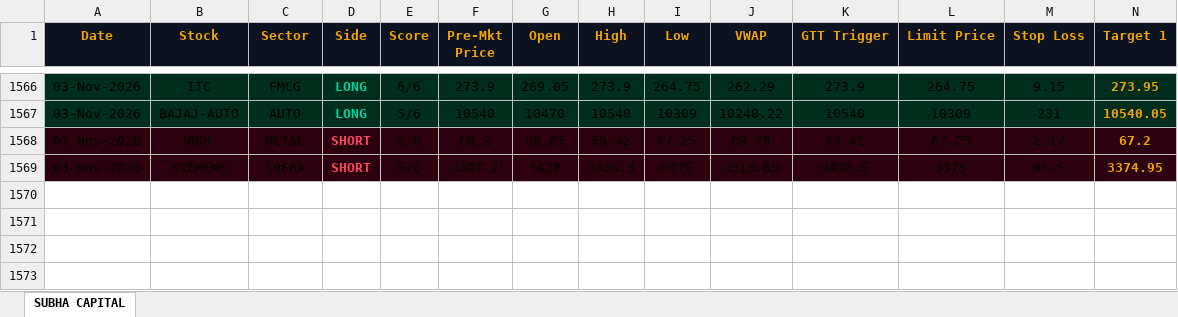
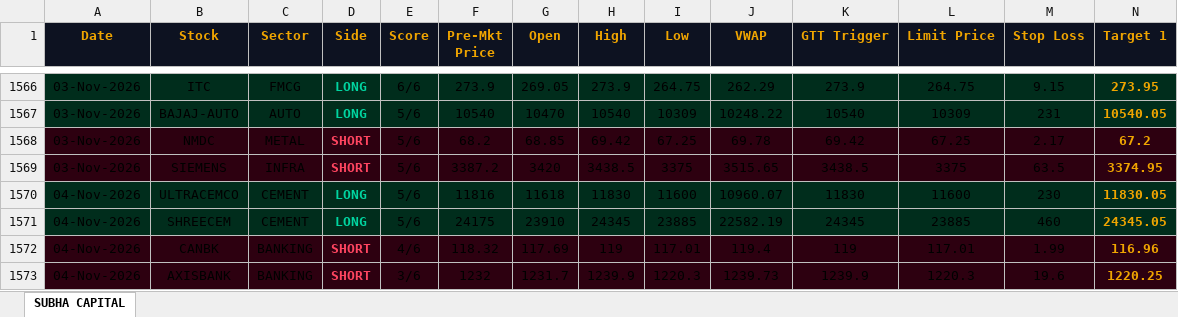
Before and after one commit to shashiravi2010-subha/subha-capital, an Excel workbook: trading_journal.xlsx, sheet SUBHA CAPITAL, drawn as a sheet; only a part is shown, gaps mark what is left out; values as stored, in another font and other column widths than the file's, no borders; rows hold the shown columns only; the diff names each change by its address in the sheet, - before the commit and + after, or states it on an @@ line.

Commit message:
Market data 04-Nov-2026 11:00 IST

```diff
--- a/trading_journal.xlsx (sheet SUBHA CAPITAL)
+++ b/trading_journal.xlsx (sheet SUBHA CAPITAL)
+row 1570: 04-Nov-2026 | ULTRACEMCO | CEMENT | LONG | 5/6 | 11816 | 11618 | 11830 | 11600 | 10960.07 | 11830 | 11600 | 230 | 11830.05
+row 1571: 04-Nov-2026 | SHREECEM | CEMENT | LONG | 5/6 | 24175 | 23910 | 24345 | 23885 | 22582.19 | 24345 | 23885 | 460 | 24345.05
+row 1572: 04-Nov-2026 | CANBK | BANKING | SHORT | 4/6 | 118.32 | 117.69 | 119 | 117.01 | 119.4 | 119 | 117.01 | 1.99 | 116.96
+row 1573: 04-Nov-2026 | AXISBANK | BANKING | SHORT | 3/6 | 1232 | 1231.7 | 1239.9 | 1220.3 | 1239.73 | 1239.9 | 1220.3 | 19.6 | 1220.25
```
Also changed, not shown: 1 other file.
